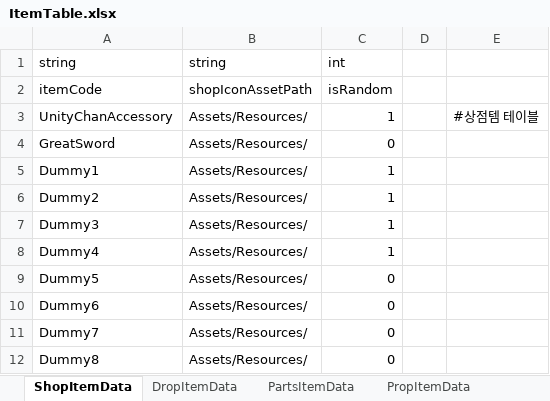
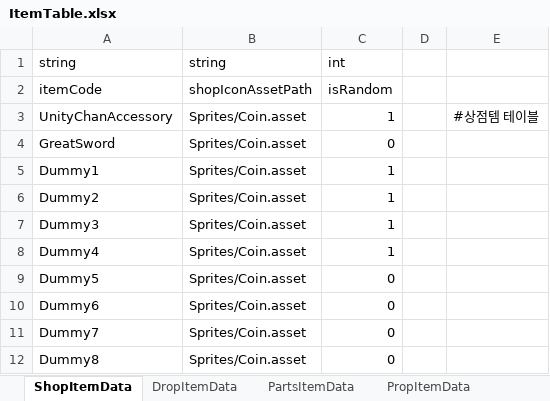
Before and after one commit to solhwi/SebamoGameClient, an Excel workbook: Assets/Excels/ItemTable.xlsx, sheet ShopItemData, drawn as a sheet; values as stored, in another font and other column widths than the file's, no borders; the diff names each change by its address in the sheet, - before the commit and + after, or states it on an @@ line.

```diff
--- a/Assets/Excels/ItemTable.xlsx (sheet ShopItemData)
+++ b/Assets/Excels/ItemTable.xlsx (sheet ShopItemData)
-B3:B12: Assets/Resources/
+B3:B12: Sprites/Coin.asset
```
Also changed, not shown: sheet DropItemData, 7 other files.
